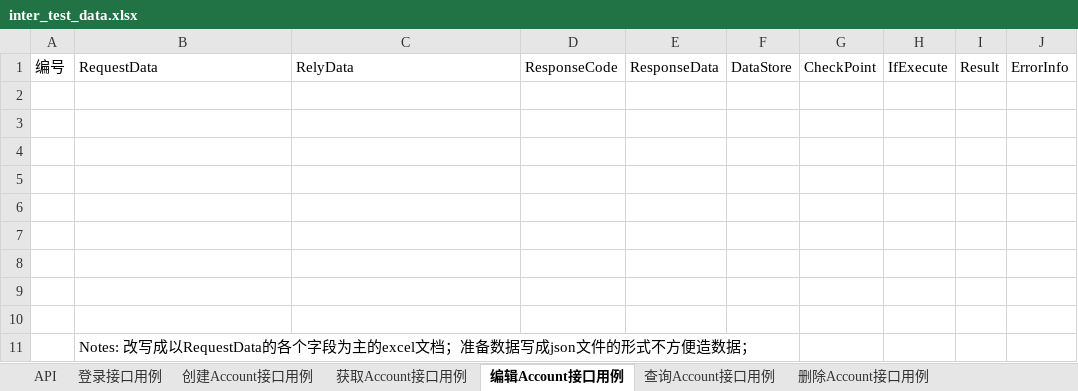
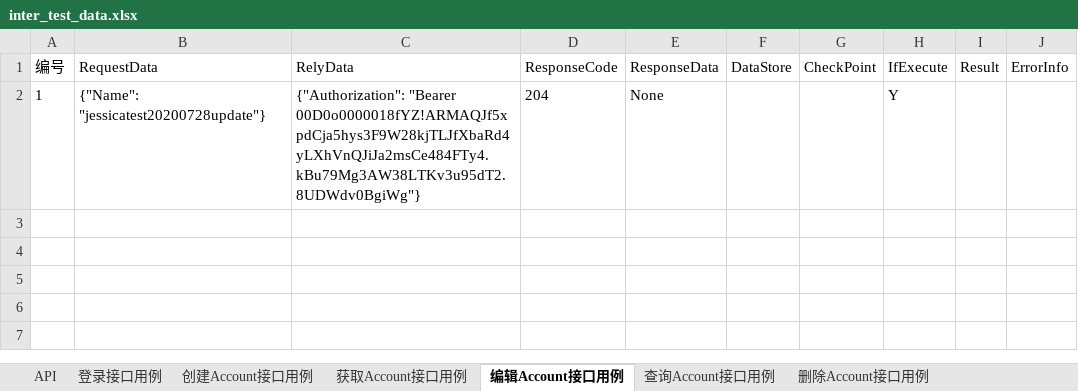
Before and after one commit to JessicaBeiman/api_test_framework, an Excel workbook: test_data/inter_test_data.xlsx, sheet 编辑Account接口用例, drawn as a sheet; values as stored, in another font and other column widths than the file's, no borders; removed rows and columns are numbered as before the commit, all else as after; the diff names each change by its address in the sheet, - before the commit and + after, or states it on an @@ line.

```diff
--- a/test_data/inter_test_data.xlsx (sheet 编辑Account接口用例)
+++ b/test_data/inter_test_data.xlsx (sheet 编辑Account接口用例)
-row 2: (empty)
+row 2: 1 | {"Name": "jessicatest20200728update"} | {"Authorization": "Bearer 00D0o0000018fYZ!ARMAQJf5xpdCja5hys3F9W28kjTLJfXbaRd4yLXhVnQJiJa2msCe484FTy4.kBu79Mg3AW38LTKv3u95dT2.8UDWdv0BgiWg"} | 204 | None |  |  | Y
-row 3: (empty)
-row 4: (empty)
-row 5: (empty)
-row 6: (empty)
-row 7: (empty)
-row 8: (empty)
-row 9: (empty)
-row 10: (empty)
-row 11:  | Notes: 改写成以RequestData的各个字段为主的excel文档；准备数据写成json文件的形式不方便造数据；
```
Also changed, not shown: sheet 查询Account接口用例, sheet API, sheet 创建Account接口用例, sheet 删除Account接口用例, sheet 获取Account接口用例, sheet 登录接口用例, 1 other file.
